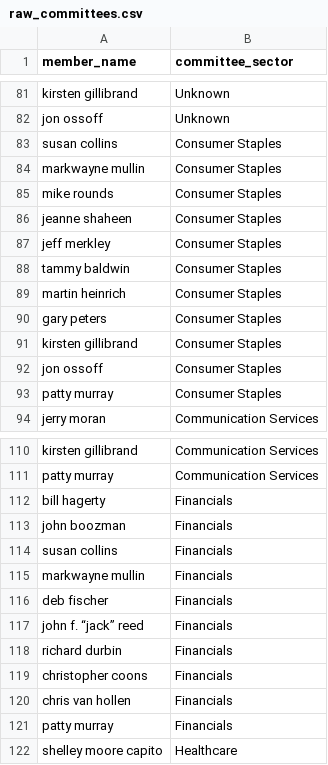
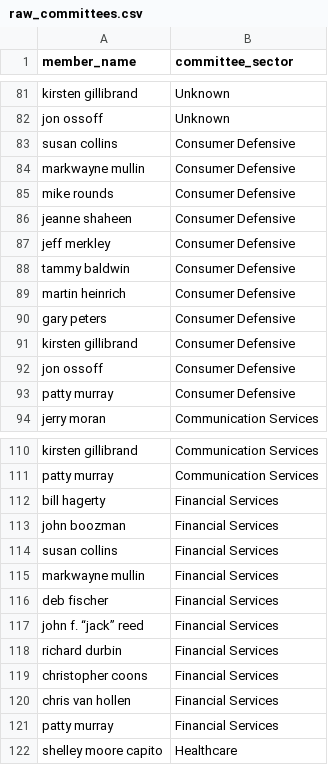
Before and after one commit to AkshayReddyGujjula/DSS-Finance-Project, a CSV file: congress_trades/raw_committees.csv, drawn as a sheet; only a part is shown, gaps mark what is left out; the diff covers the shown part only.

```diff
--- a/congress_trades/raw_committees.csv
+++ b/congress_trades/raw_committees.csv
@@ -82,13 +82,13 @@ kirsten gillibrand,Unknown
 jon ossoff,Unknown
-susan collins,Consumer Staples
-markwayne mullin,Consumer Staples
-mike rounds,Consumer Staples
-jeanne shaheen,Consumer Staples
-jeff merkley,Consumer Staples
-tammy baldwin,Consumer Staples
-martin heinrich,Consumer Staples
-gary peters,Consumer Staples
-kirsten gillibrand,Consumer Staples
-jon ossoff,Consumer Staples
-patty murray,Consumer Staples
+susan collins,Consumer Defensive
+markwayne mullin,Consumer Defensive
+mike rounds,Consumer Defensive
+jeanne shaheen,Consumer Defensive
+jeff merkley,Consumer Defensive
+tammy baldwin,Consumer Defensive
+martin heinrich,Consumer Defensive
+gary peters,Consumer Defensive
+kirsten gillibrand,Consumer Defensive
+jon ossoff,Consumer Defensive
+patty murray,Consumer Defensive
 jerry moran,Communication Services
@@ -111,12 +111,12 @@ kirsten gillibrand,Communication Services
 patty murray,Communication Services
-bill hagerty,Financials
-john boozman,Financials
-susan collins,Financials
-markwayne mullin,Financials
-deb fischer,Financials
-john f. “jack” reed,Financials
-richard durbin,Financials
-christopher coons,Financials
-chris van hollen,Financials
-patty murray,Financials
+bill hagerty,Financial Services
+john boozman,Financial Services
+susan collins,Financial Services
+markwayne mullin,Financial Services
+deb fischer,Financial Services
+john f. “jack” reed,Financial Services
+richard durbin,Financial Services
+christopher coons,Financial Services
+chris van hollen,Financial Services
+patty murray,Financial Services
 shelley moore capito,Healthcare
```
Also changed, not shown: 44 edited cells elsewhere in this file, 4 other files.
